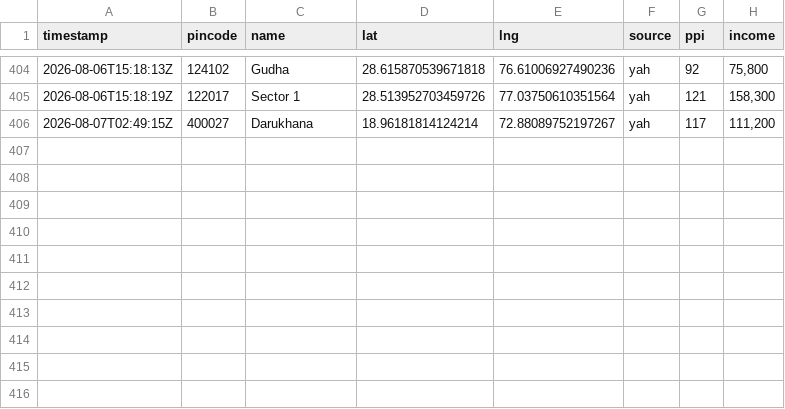
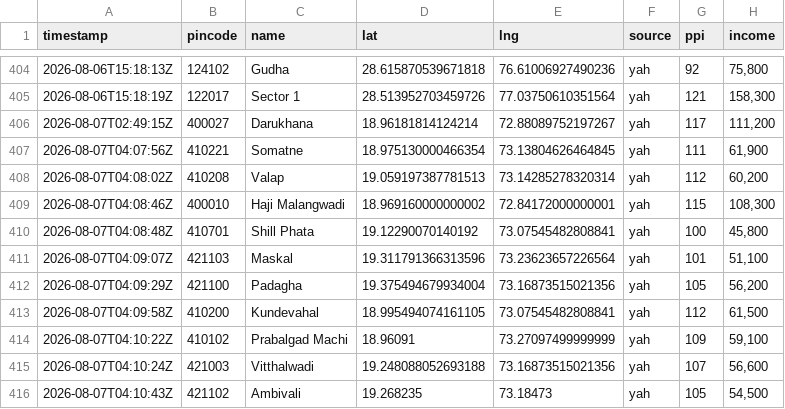
Before and after one commit to Raghotham-harish/paisa-map, a CSV file: data/output/enrichment_log.csv, drawn as a sheet; only a part is shown, gaps mark what is left out.

Commit message:
Auto-sync enrichment data: 415 pincodes (yah=238 prefetch=101) [skip ci]

```diff
--- a/data/output/enrichment_log.csv
+++ b/data/output/enrichment_log.csv
@@ -406 +406,11 @@ timestamp,pincode,name,lat,lng,source,ppi,income
 2026-08-07T02:49:15Z,400027,Darukhana,18.96181814124214,72.88089752197267,yah,117,"111,200"
+2026-08-07T04:07:56Z,410221,Somatne,18.975130000466354,73.13804626464845,yah,111,"61,900"
+2026-08-07T04:08:02Z,410208,Valap,19.059197387781513,73.14285278320314,yah,112,"60,200"
+2026-08-07T04:08:46Z,400010,Haji Malangwadi,18.969160000000002,72.84172000000001,yah,115,"108,300"
+2026-08-07T04:08:48Z,410701,Shill Phata,19.12290070140192,73.07545482808841,yah,100,"45,800"
+2026-08-07T04:09:07Z,421103,Maskal,19.311791366313596,73.23623657226564,yah,101,"51,100"
+2026-08-07T04:09:29Z,421100,Padagha,19.375494679934004,73.16873515021356,yah,105,"56,200"
+2026-08-07T04:09:58Z,410200,Kundevahal,18.995494074161105,73.07545482808841,yah,112,"61,500"
+2026-08-07T04:10:22Z,410102,Prabalgad Machi,18.96091,73.27097499999999,yah,109,"59,100"
+2026-08-07T04:10:24Z,421003,Vitthalwadi,19.248088052693188,73.16873515021356,yah,107,"56,600"
+2026-08-07T04:10:43Z,421102,Ambivali,19.268235,73.18473,yah,105,"54,500"
```
